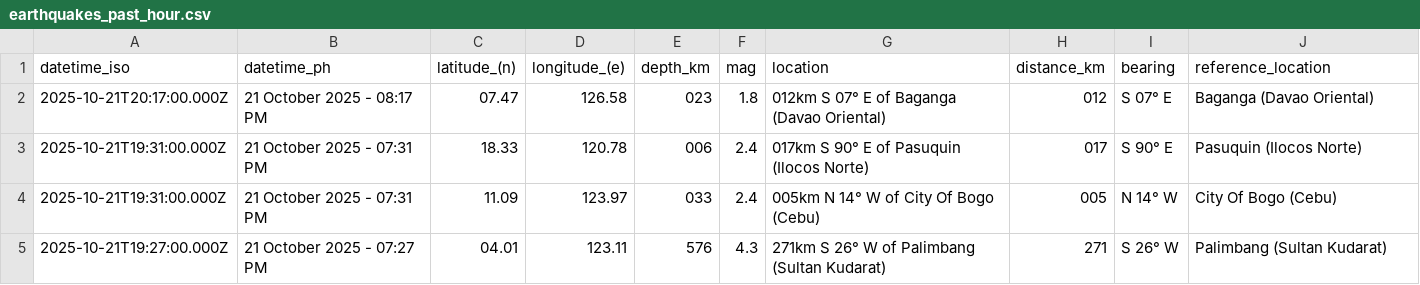
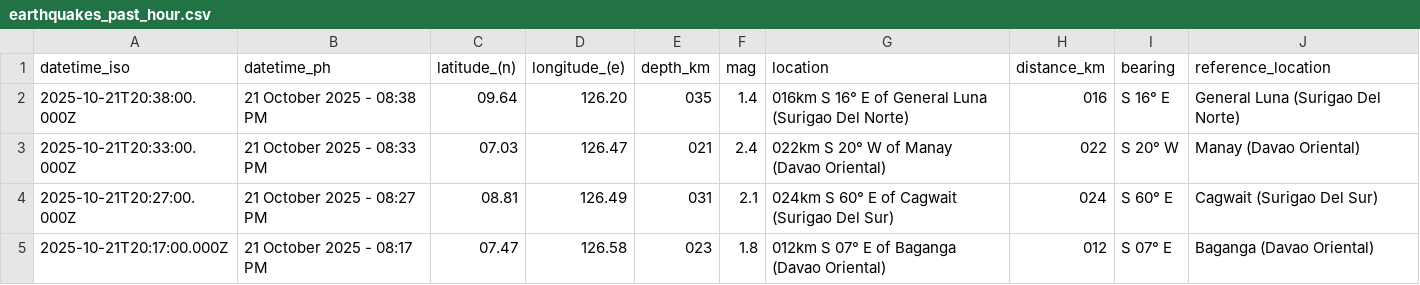
Before and after one commit to Waytii/chamthesleeptalker, a CSV file: earthquakes_past_hour.csv, drawn as a sheet; removed rows and columns are numbered as before the commit, all else as after; the diff names each change by its address in the sheet, - before the commit and + after, or states it on an @@ line.

```diff
--- a/earthquakes_past_hour.csv
+++ b/earthquakes_past_hour.csv
+row 2: 2025-10-21T20:38:00.000Z | 21 October 2025 - 08:38 PM | 09.64 | 126.20 | 035 | 1.4 | 016km S 16° E of General Luna (Surigao Del Norte) | 016 | S 16° E | General Luna (Surigao Del Norte)
+row 3: 2025-10-21T20:33:00.000Z | 21 October 2025 - 08:33 PM | 07.03 | 126.47 | 021 | 2.4 | 022km S 20° W of Manay (Davao Oriental) | 022 | S 20° W | Manay (Davao Oriental)
+row 4: 2025-10-21T20:27:00.000Z | 21 October 2025 - 08:27 PM | 08.81 | 126.49 | 031 | 2.1 | 024km S 60° E of Cagwait (Surigao Del Sur) | 024 | S 60° E | Cagwait (Surigao Del Sur)
-row 3: 2025-10-21T19:31:00.000Z | 21 October 2025 - 07:31 PM | 18.33 | 120.78 | 006 | 2.4 | 017km S 90° E of Pasuquin (Ilocos Norte) | 017 | S 90° E | Pasuquin (Ilocos Norte)
-row 4: 2025-10-21T19:31:00.000Z | 21 October 2025 - 07:31 PM | 11.09 | 123.97 | 033 | 2.4 | 005km N 14° W of City Of Bogo (Cebu) | 005 | N 14° W | City Of Bogo (Cebu)
-row 5: 2025-10-21T19:27:00.000Z | 21 October 2025 - 07:27 PM | 04.01 | 123.11 | 576 | 4.3 | 271km S 26° W of Palimbang (Sultan Kudarat) | 271 | S 26° W | Palimbang (Sultan Kudarat)
```
Also changed, not shown: earthquake_summary_stats.csv, earthquakes.csv, 5 other files.
